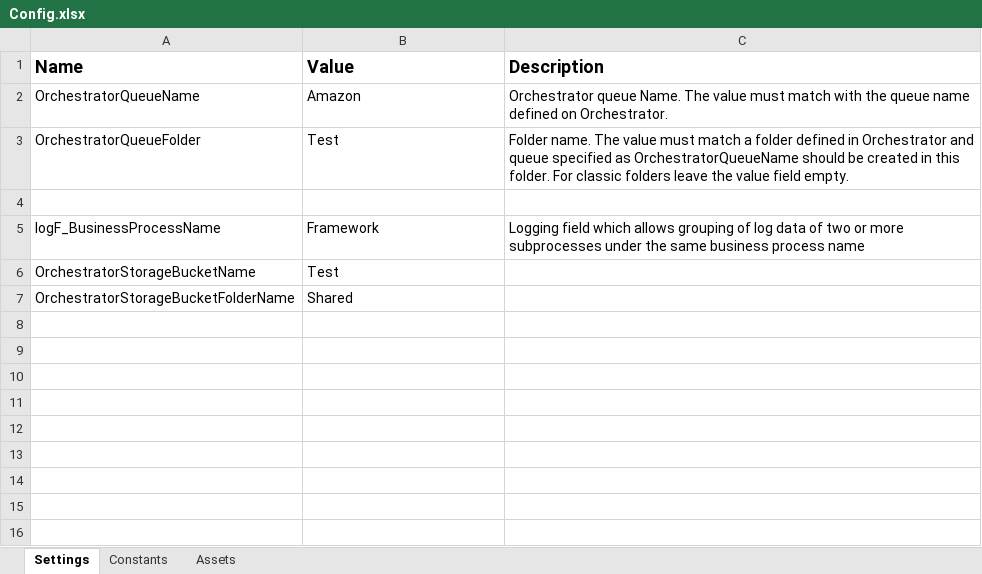
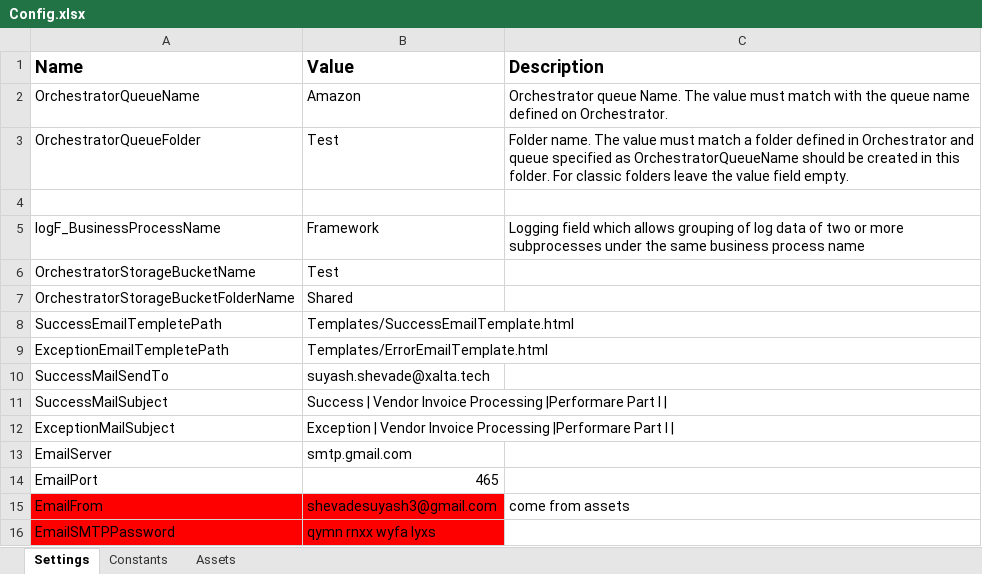
Before and after one commit to SuyashShevadeXalta/Xalta_Task_Invoice_Processing_Performer_Part_I, an Excel workbook: Data/Config.xlsx, sheet Settings, drawn as a sheet; values as stored, in another font and other column widths than the file's, no borders; the diff names each change by its address in the sheet, - before the commit and + after, or states it on an @@ line.

Commit message:
Send Mail to Developer and User done

```diff
--- a/Data/Config.xlsx (sheet Settings)
+++ b/Data/Config.xlsx (sheet Settings)
+row 8: SuccessEmailTempletePath | Templates/SuccessEmailTemplate.html
+row 9: ExceptionEmailTempletePath | Templates/ErrorEmailTemplate.html
+row 10: SuccessMailSendTo | suyash.shevade@xalta.tech
+row 11: SuccessMailSubject | Success | Vendor Invoice Processing |Performare Part I
+row 12: ExceptionMailSubject | Exception | Vendor Invoice Processing |Performare Part I
+row 13: EmailServer | smtp.gmail.com
+row 14: EmailPort | 465
+row 15: EmailFrom | shevadesuyash3@gmail.com | come from assets
+row 16: EmailSMTPPassword | qymn rnxx wyfa lyxs
```
Also changed, not shown: 15 other files.
